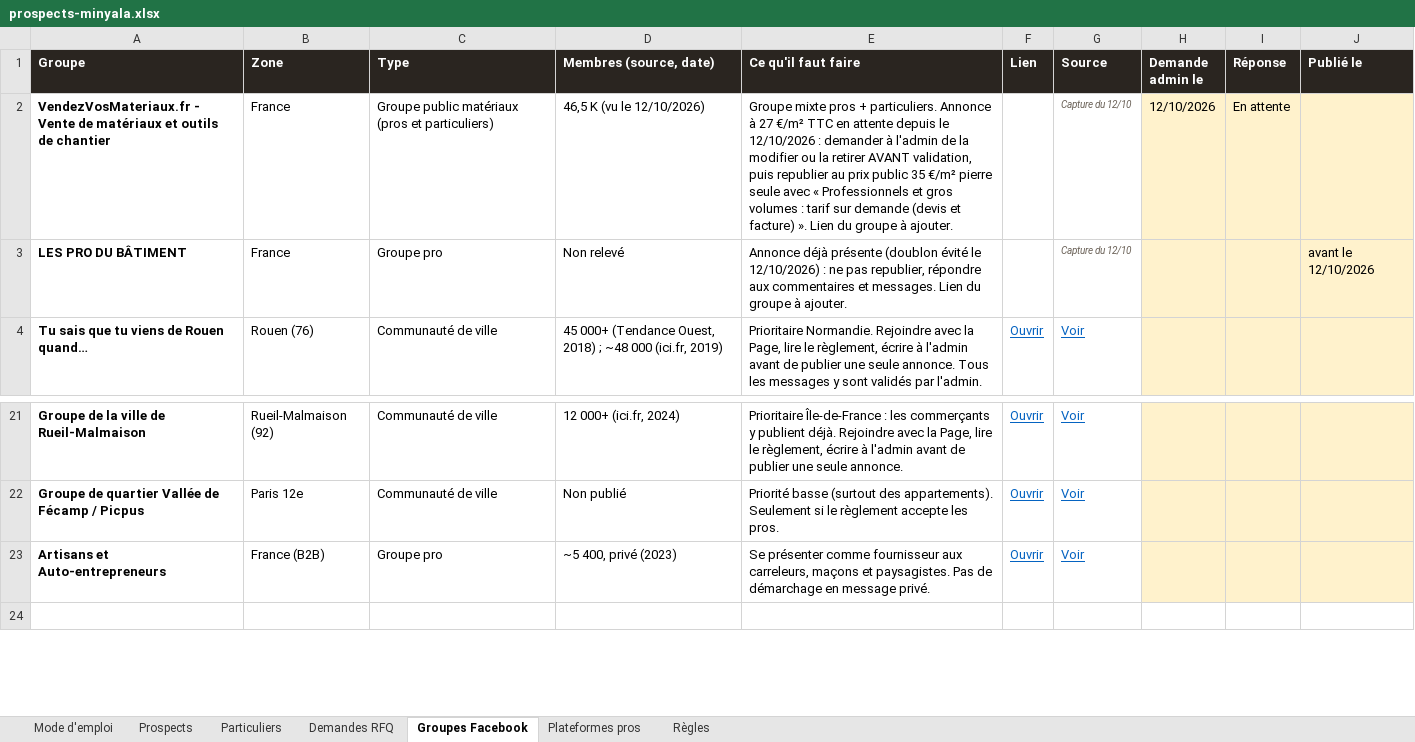
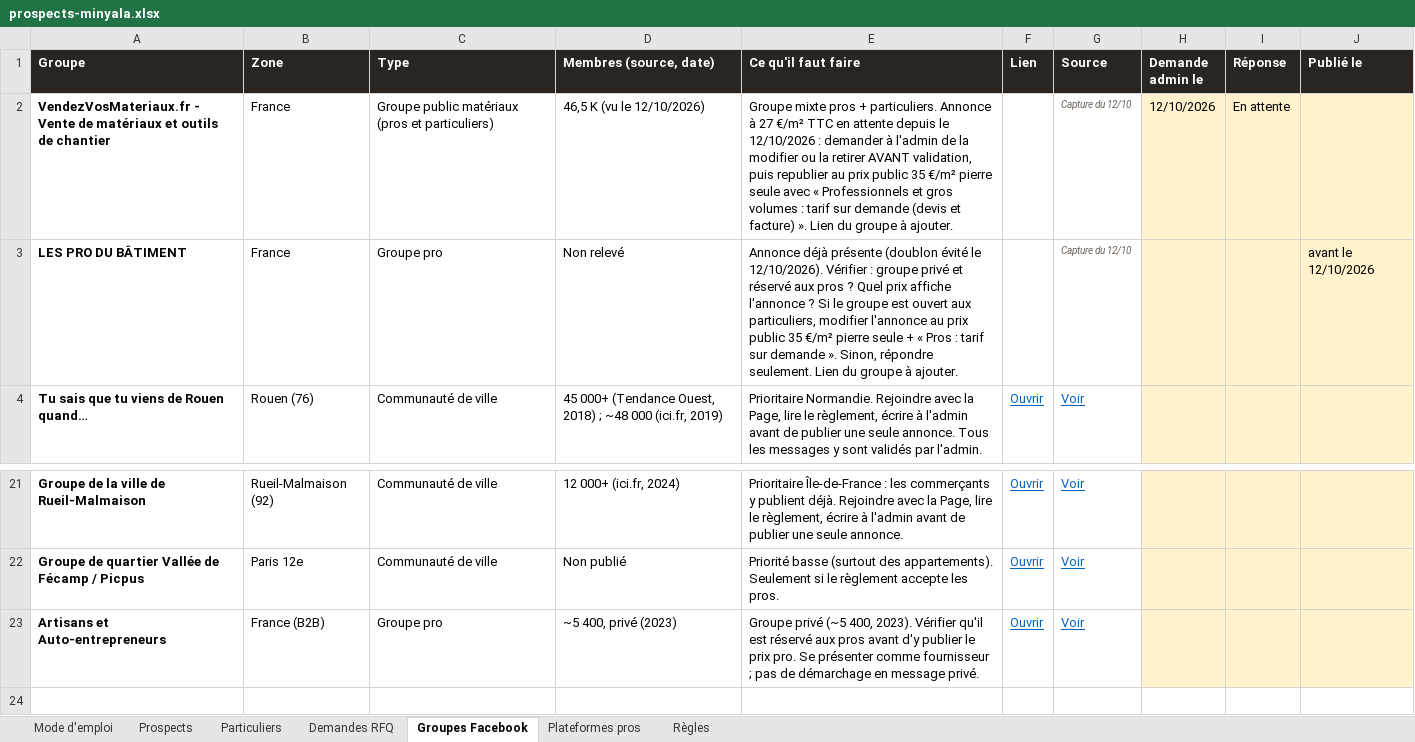
Before and after one commit to customerservice-dot/retreats-holidays-johanna, an Excel workbook: minyala/prospects-minyala.xlsx, sheet Groupes Facebook, drawn as a sheet; only a part is shown, gaps mark what is left out; values as stored, in another font and other column widths than the file's, no borders; the diff names each change by its address in the sheet, - before the commit and + after, or states it on an @@ line.

```diff
--- a/minyala/prospects-minyala.xlsx (sheet Groupes Facebook)
+++ b/minyala/prospects-minyala.xlsx (sheet Groupes Facebook)
-E3 (Ce qu'il faut faire): …évité le 12/10/2026) : ne pas republier, répondre aux commentaires et messages. Lien du…
+E3 (Ce qu'il faut faire): …évité le 12/10/2026). Vérifier : groupe privé et réservé aux pros ? Quel prix affiche l'annonce ? Si le groupe est ouvert aux particuliers, modifier l'annonce au prix public 35 €/m² pierre seule + « Pros : tarif sur demande ». Sinon, répondre seulement. Lien du…
-E23 (Ce qu'il faut faire): Se présenter comme fournisseur aux carreleurs, maçons et paysagistes. Pas de démarchage…
+E23 (Ce qu'il faut faire): Groupe privé (~5 400, 2023). Vérifier qu'il est réservé aux pros avant d'y publier le prix pro. Se présenter comme fournisseur ; pas de démarchage…
```
Also changed, not shown: sheet Particuliers, 4 other files.
